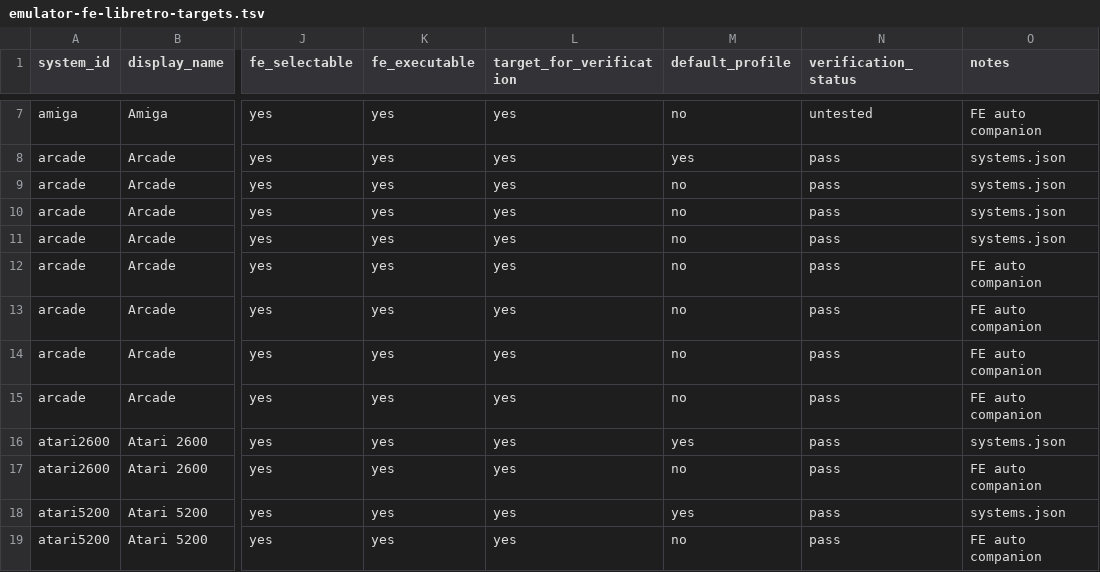
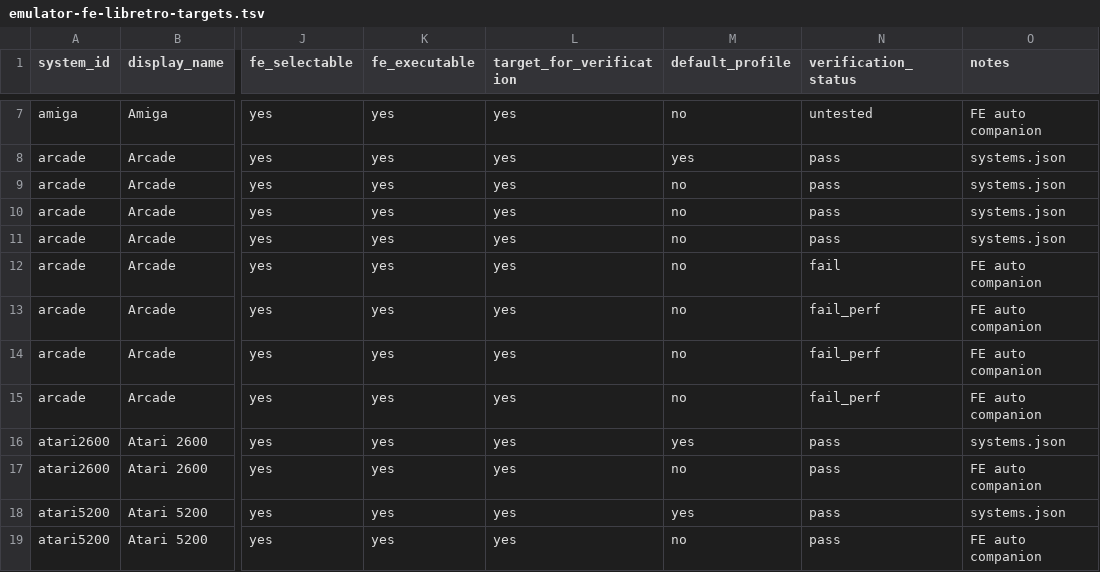
Before and after one commit to game-de-it/plumOS-A30, a TSV file: docs/emulator-fe-libretro-targets.tsv, drawn as a sheet; only a part is shown, gaps mark what is left out; the diff names each change by its address in the sheet, - before the commit and + after, or states it on an @@ line.

```diff
--- a/docs/emulator-fe-libretro-targets.tsv
+++ b/docs/emulator-fe-libretro-targets.tsv
-N12 (verification_status): pass
+N12 (verification_status): fail
-N13:N15 (verification_status): pass
+N13:N15 (verification_status): fail_perf
```
Also changed, not shown: docs/emulator-runtime-verification.tsv, 1 other file.
